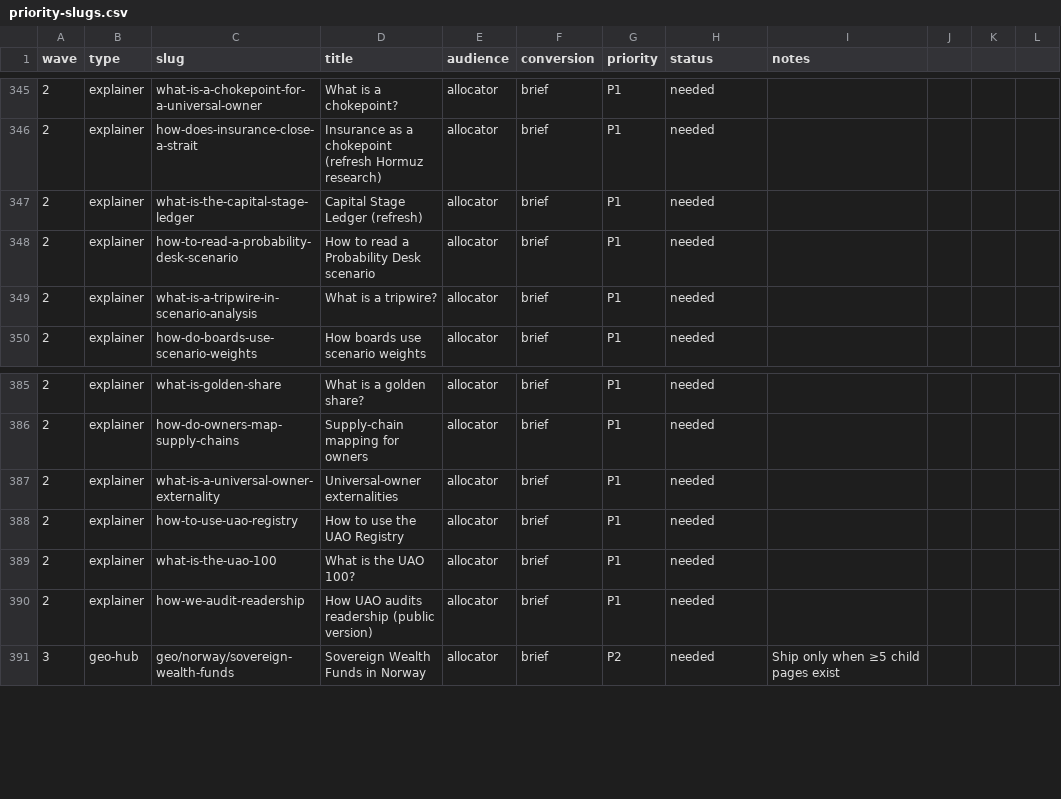
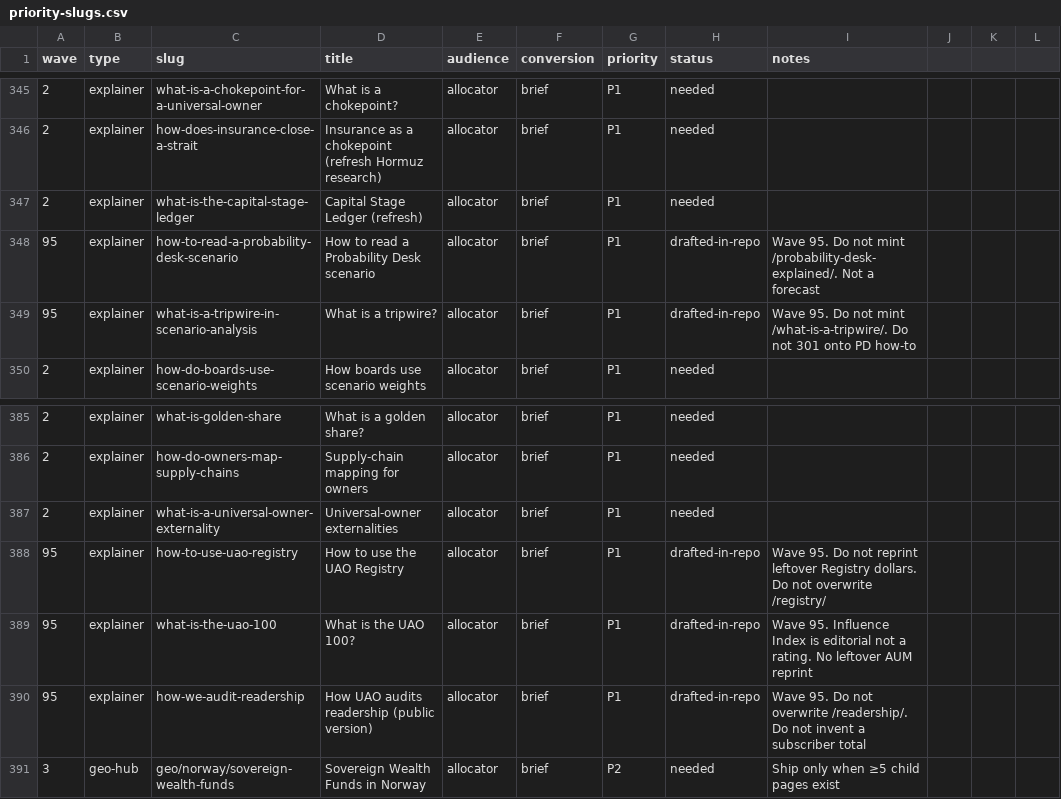
Before and after one commit to timcanada/uao-insurance-gate, a CSV file: seo-aeo/inventory/priority-slugs.csv, drawn as a sheet; only a part is shown, gaps mark what is left out.

```diff
--- a/seo-aeo/inventory/priority-slugs.csv
+++ b/seo-aeo/inventory/priority-slugs.csv
@@ -347,4 +347,4 @@ wave,type,slug,title,audience,conversion,priority,status,notes
 2,explainer,what-is-the-capital-stage-ledger,Capital Stage Ledger (refresh),allocator,brief,P1,needed,
-2,explainer,how-to-read-a-probability-desk-scenario,How to read a Probability Desk scenario,allocator,brief,P1,needed,
-2,explainer,what-is-a-tripwire-in-scenario-analysis,What is a tripwire?,allocator,brief,P1,needed,
+95,explainer,how-to-read-a-probability-desk-scenario,How to read a Probability Desk scenario,allocator,brief,P1,drafted-in-repo,Wave 95. Do not mint /probability-desk-explained/. Not a forecast
+95,explainer,what-is-a-tripwire-in-scenario-analysis,What is a tripwire?,allocator,brief,P1,drafted-in-repo,Wave 95. Do not mint /what-is-a-tripwire/. Do not 301 onto PD how-to
 2,explainer,how-do-boards-use-scenario-weights,How boards use scenario weights,allocator,brief,P1,needed,
@@ -387,5 +387,5 @@ wave,type,slug,title,audience,conversion,priority,status,notes
 2,explainer,what-is-a-universal-owner-externality,Universal-owner externalities,allocator,brief,P1,needed,
-2,explainer,how-to-use-uao-registry,How to use the UAO Registry,allocator,brief,P1,needed,
-2,explainer,what-is-the-uao-100,What is the UAO 100?,allocator,brief,P1,needed,
-2,explainer,how-we-audit-readership,How UAO audits readership (public version),allocator,brief,P1,needed,
+95,explainer,how-to-use-uao-registry,How to use the UAO Registry,allocator,brief,P1,drafted-in-repo,Wave 95. Do not reprint leftover Registry dollars. Do not overwrite /registry/
+95,explainer,what-is-the-uao-100,What is the UAO 100?,allocator,brief,P1,drafted-in-repo,Wave 95. Influence Index is editorial not a rating. No leftover AUM reprint
+95,explainer,how-we-audit-readership,How UAO audits readership (public version),allocator,brief,P1,drafted-in-repo,Wave 95. Do not overwrite /readership/. Do not invent a subscriber total
 3,geo-hub,geo/norway/sovereign-wealth-funds,Sovereign Wealth Funds in Norway,allocator,brief,P2,needed,Ship only when ≥5 child pages exist
```
Also changed, not shown: seo-aeo/inventory/keyword-board.csv, 15 other files.
